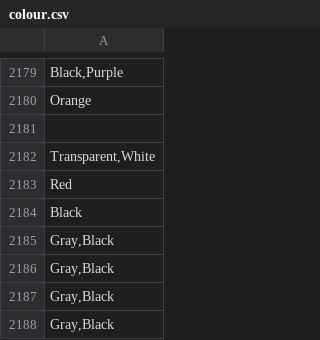
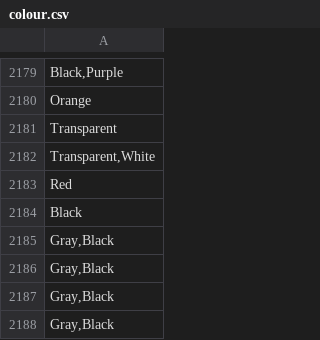
Before and after one commit to mdcrapse/CS_4621, a CSV file: colour.csv, drawn as a sheet; only a part is shown, gaps mark what is left out; the diff names each change by its address in the sheet, - before the commit and + after, or states it on an @@ line.

Commit message:
Fill missing value

```diff
--- a/colour.csv
+++ b/colour.csv
-A2181: (empty)
+A2181: Transparent
```
